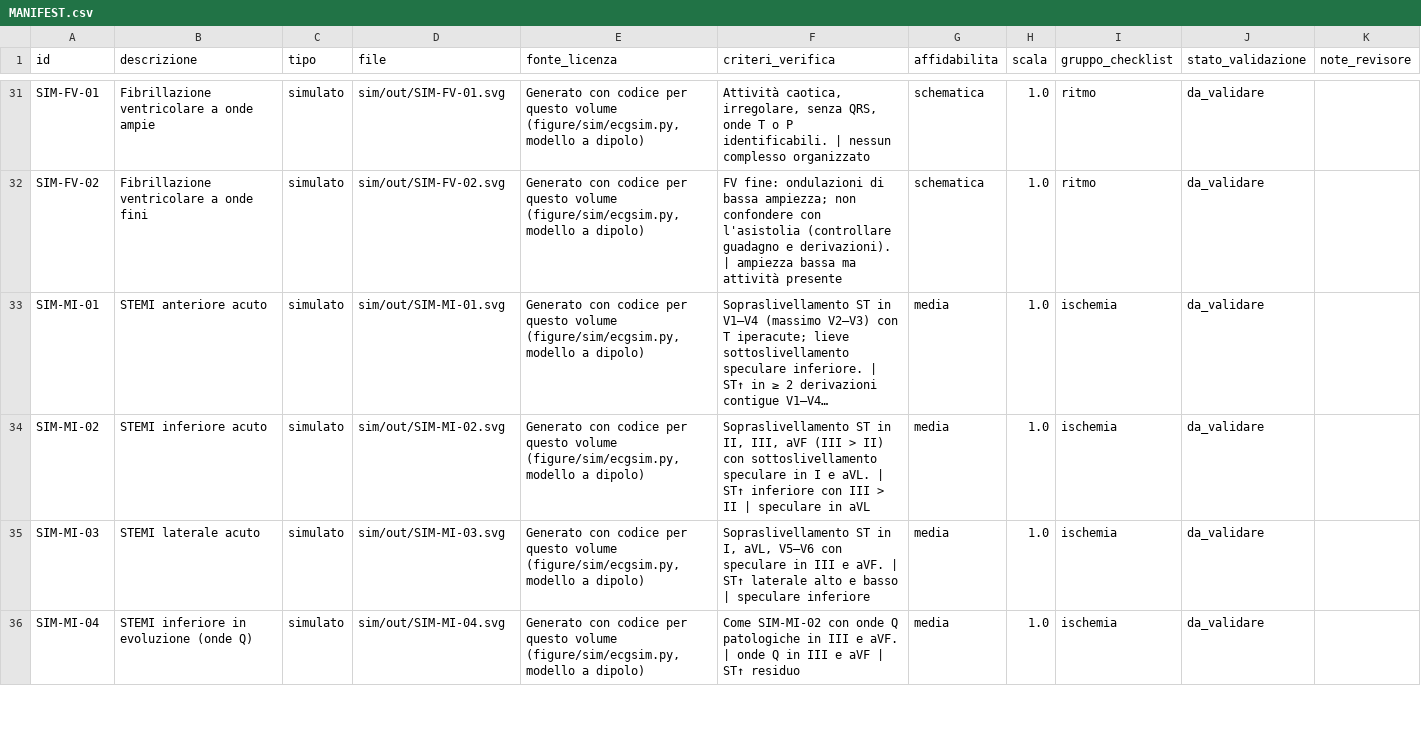
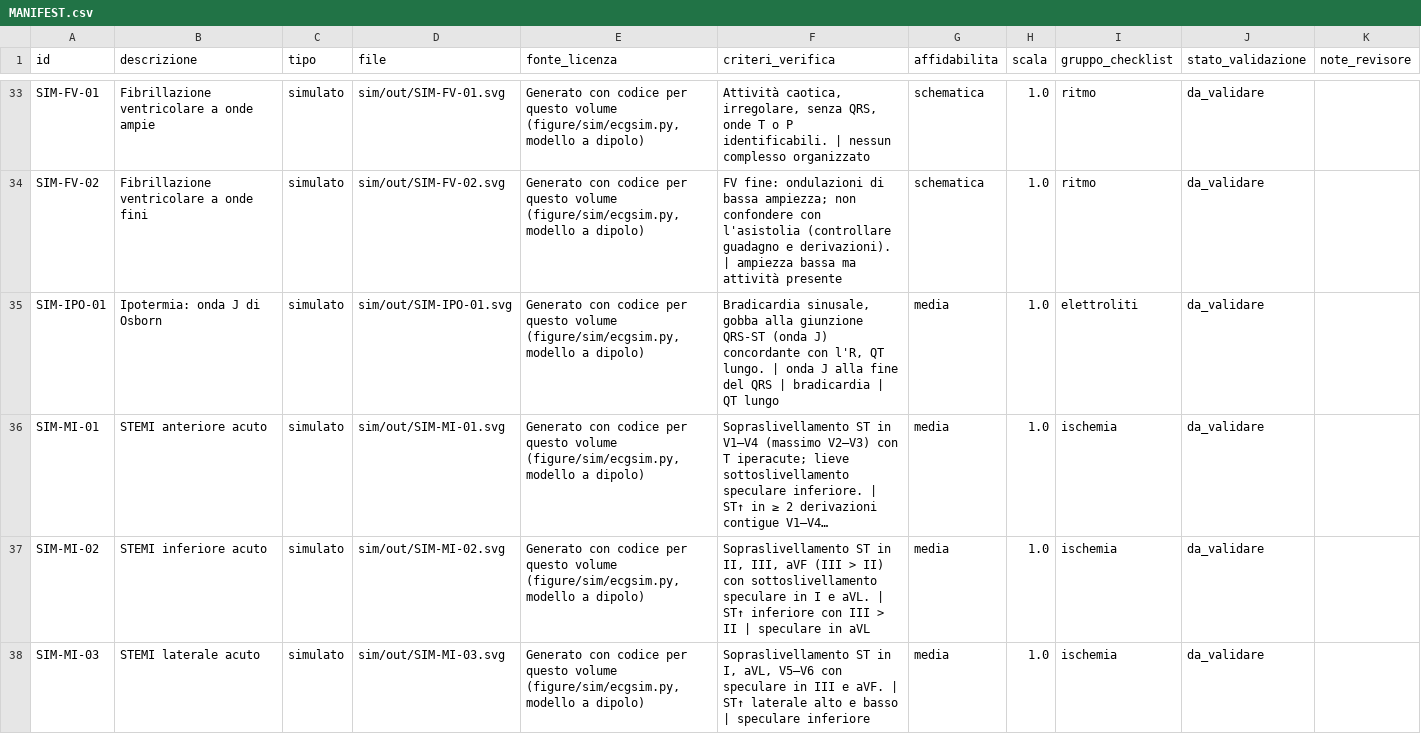
Before and after one commit to gelsom1n0/Nuova, a CSV file: libro/volume-A/figure/MANIFEST.csv, drawn as a sheet; only a part is shown, gaps mark what is left out; the shorter side is filled out with more unchanged rows; long unchanged cells end in …; the diff covers the shown part only; the diff names each change by its address in the sheet, - before the commit and + after, or states it on an @@ line.

```diff
--- a/libro/volume-A/figure/MANIFEST.csv
+++ b/libro/volume-A/figure/MANIFEST.csv
+row 35: SIM-IPO-01 | Ipotermia: onda J di Osborn | simulato | sim/out/SIM-IPO-01.svg | Generato con codice per questo volume (figure/sim/ecgsim.py, modello a dipolo) | Bradicardia sinusale, gobba alla giunzione QRS-ST (onda J) concordante con l'R, QT lungo. | onda J alla fine del QRS | bradicardia | QT lungo | media | 1.0 | elettroliti | da_validare
```
Also changed, not shown: 6 added rows elsewhere in this file, 37 other files.
